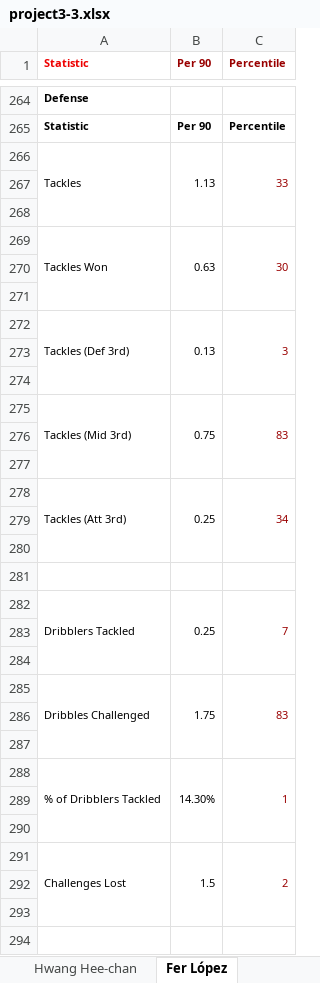
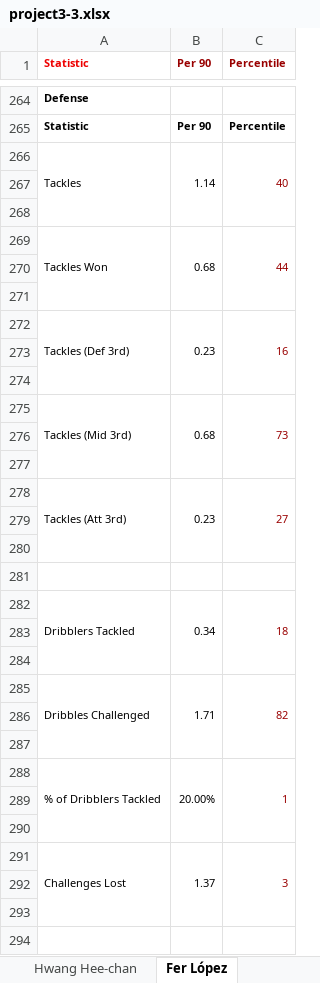
Before and after one commit to derek-chui/Football-Analytics, an Excel workbook: Project 3/Project 3.3/project3-3.xlsx, sheet Fer López, drawn as a sheet; only a part is shown, gaps mark what is left out; values as stored, in another font and other column widths than the file's, no borders; the diff covers the shown part only; the diff names each change by its address in the sheet, - before the commit and + after, or states it on an @@ line.

```diff
--- a/Project 3/Project 3.3/project3-3.xlsx (sheet Fer López)
+++ b/Project 3/Project 3.3/project3-3.xlsx (sheet Fer López)
-B266 (Per 90): 1.13
+B266 (Per 90): 1.14
-C266 (Percentile): 33
+C266 (Percentile): 40
-B269 (Per 90): 0.63
+B269 (Per 90): 0.68
-C269 (Percentile): 30
+C269 (Percentile): 44
-B272 (Per 90): 0.13
+B272 (Per 90): 0.23
-C272 (Percentile): 3
+C272 (Percentile): 16
-B275 (Per 90): 0.75
+B275 (Per 90): 0.68
-C275 (Percentile): 83
+C275 (Percentile): 73
-B278 (Per 90): 0.25
+B278 (Per 90): 0.23
-C278 (Percentile): 34
+C278 (Percentile): 27
-B282 (Per 90): 0.25
+B282 (Per 90): 0.34
-C282 (Percentile): 7
+C282 (Percentile): 18
-B285 (Per 90): 1.75
+B285 (Per 90): 1.71
-C285 (Percentile): 83
+C285 (Percentile): 82
-B288 (Per 90): 14.30%
+B288 (Per 90): 20.00%
-B291 (Per 90): 1.5
+B291 (Per 90): 1.37
-C291 (Percentile): 2
+C291 (Percentile): 3
```
Also changed, not shown: 215 edited cells elsewhere in this sheet, sheet Sheet 1, sheet Jhon Arias, sheet Jørgen Strand Larsen, sheet Tolu Arokodare, sheet Jean-Ricner Bellegarde, sheet Hwang Hee-chan, 2 more sheets, Project 3/Project 3.6/project3-6.xlsx, 5 other files.
